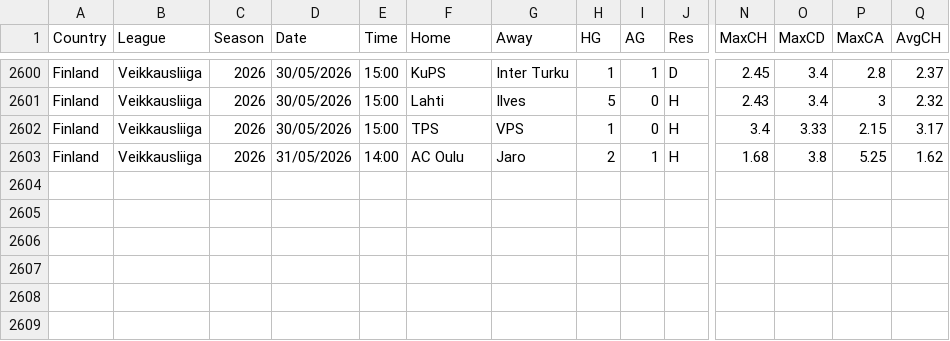
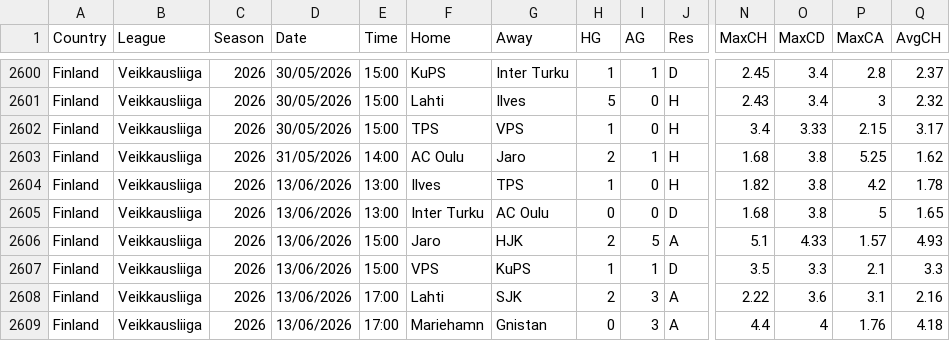
Before and after one commit to huhao930422-debug/football-odds-mirror, a CSV file: data/finland/all-seasons.csv, drawn as a sheet; only a part is shown, gaps mark what is left out; rows hold the shown columns only; the diff names each change by its address in the sheet, - before the commit and + after, or states it on an @@ line.

```diff
--- a/data/finland/all-seasons.csv
+++ b/data/finland/all-seasons.csv
+row 2604: Finland | Veikkausliiga | 2026 | 13/06/2026 | 13:00 | Ilves | TPS | 1 | 0 | H | 1.82 | 3.8 | 4.2 | 1.78
+row 2605: Finland | Veikkausliiga | 2026 | 13/06/2026 | 13:00 | Inter Turku | AC Oulu | 0 | 0 | D | 1.68 | 3.8 | 5 | 1.65
+row 2606: Finland | Veikkausliiga | 2026 | 13/06/2026 | 15:00 | Jaro | HJK | 2 | 5 | A | 5.1 | 4.33 | 1.57 | 4.93
+row 2607: Finland | Veikkausliiga | 2026 | 13/06/2026 | 15:00 | VPS | KuPS | 1 | 1 | D | 3.5 | 3.3 | 2.1 | 3.3
+row 2608: Finland | Veikkausliiga | 2026 | 13/06/2026 | 17:00 | Lahti | SJK | 2 | 3 | A | 2.22 | 3.6 | 3.1 | 2.16
+row 2609: Finland | Veikkausliiga | 2026 | 13/06/2026 | 17:00 | Mariehamn | Gnistan | 0 | 3 | A | 4.4 | 4 | 1.76 | 4.18
```
